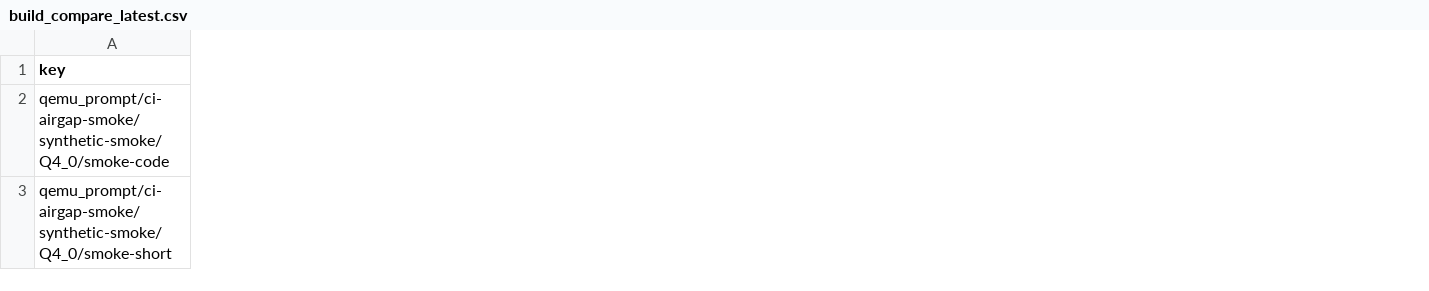
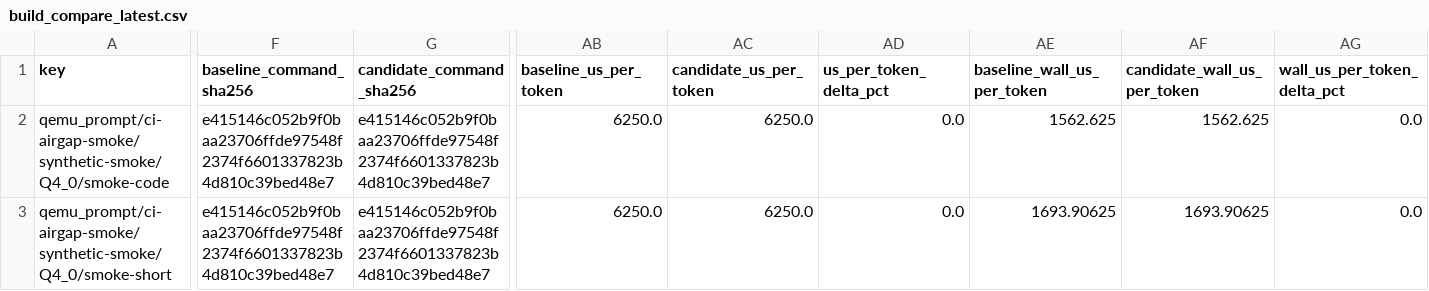
Before and after one commit to daniel-mf-92/holyc-inference, a CSV file: bench/results/build_compare_latest.csv, drawn as a sheet; only a part is shown, gaps mark what is left out; the diff covers the shown part only; the diff names each change by its address in the sheet, - before the commit and + after, or states it on an @@ line.

```diff
--- a/bench/results/build_compare_latest.csv
+++ b/bench/results/build_compare_latest.csv
+column F (baseline_command_sha256), rows 2-3: e415146c052b9f0baa23706ffde97548f2374f6601337823b4d810c39bed48e7 | e415146c052b9f0baa23706ffde97548f2374f6601337823b4d810c39bed48e7
+column G (candidate_command_sha256), rows 2-3: e415146c052b9f0baa23706ffde97548f2374f6601337823b4d810c39bed48e7 | e415146c052b9f0baa23706ffde97548f2374f6601337823b4d810c39bed48e7
+column AB (baseline_us_per_token), rows 2-3: 6250.0 | 6250.0
+column AC (candidate_us_per_token), rows 2-3: 6250.0 | 6250.0
+column AD (us_per_token_delta_pct), rows 2-3: 0.0 | 0.0
+column AE (baseline_wall_us_per_token), rows 2-3: 1562.625 | 1693.90625
+column AF (candidate_wall_us_per_token), rows 2-3: 1562.625 | 1693.90625
+column AG (wall_us_per_token_delta_pct), rows 2-3: 0.0 | 0.0
```
Also changed, not shown: 15 added columns and 16 edited cells elsewhere in this file, 7 other files.
